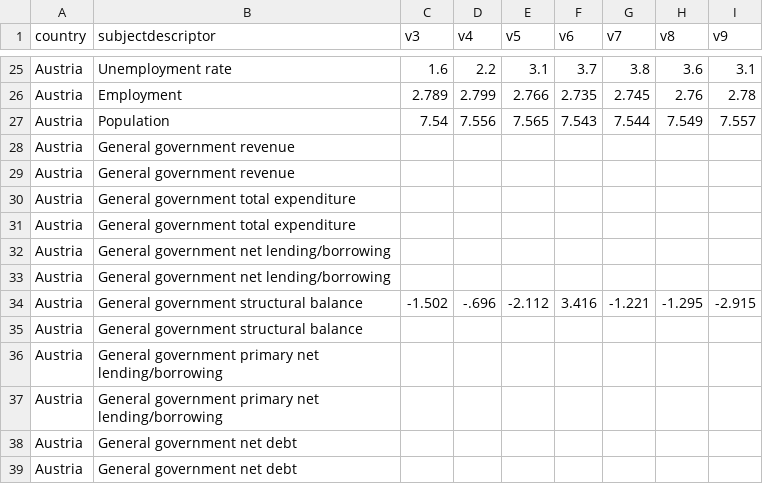
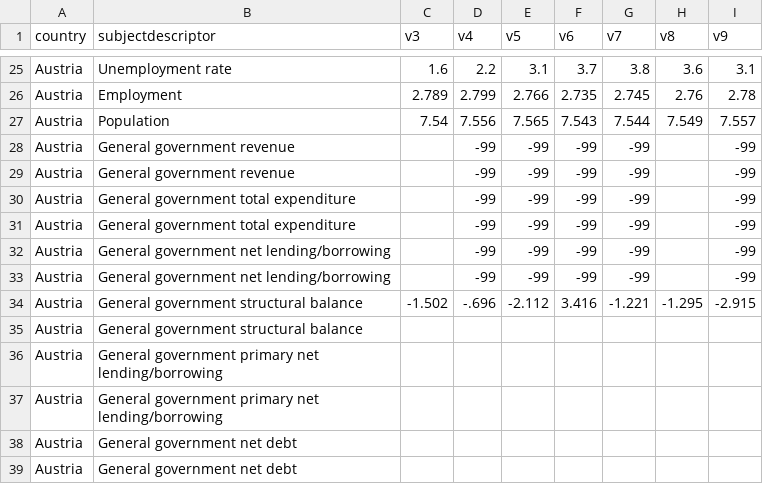
Before and after one commit to mwiemers/datasets, a CSV file: weo_data_dirty_missings.csv, drawn as a sheet; only a part is shown, gaps mark what is left out; the diff names each change by its address in the sheet, - before the commit and + after, or states it on an @@ line.

```diff
--- a/weo_data_dirty_missings.csv
+++ b/weo_data_dirty_missings.csv
-D28:D33 (v4): (empty)
+D28:D33 (v4): -99
-E28:E33 (v5): (empty)
+E28:E33 (v5): -99
-F28:F33 (v6): (empty)
+F28:F33 (v6): -99
-G28:G33 (v7): (empty)
+G28:G33 (v7): -99
-I28:I33 (v9): (empty)
+I28:I33 (v9): -99
```
Also changed, not shown: gapminder_dirty_missings.csv.
